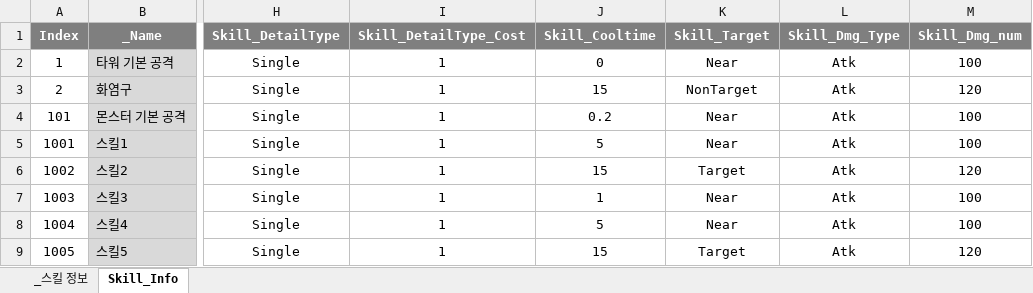
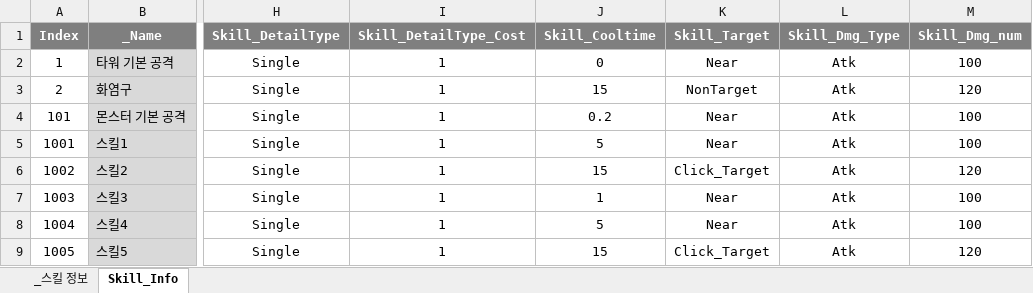
Before and after one commit to leejaepyeong/ProjectB, an Excel workbook: Table/Skill.xlsx, sheet Skill_Info, drawn as a sheet; only a part is shown, gaps mark what is left out; values as stored, in another font and other column widths than the file's, no borders; the diff names each change by its address in the sheet, - before the commit and + after, or states it on an @@ line.

```diff
--- a/Table/Skill.xlsx (sheet Skill_Info)
+++ b/Table/Skill.xlsx (sheet Skill_Info)
-K6 (Skill_Target): Target
+K6 (Skill_Target): Click_Target
-K9 (Skill_Target): Target
+K9 (Skill_Target): Click_Target
```
Also changed, not shown: 18 other files.
